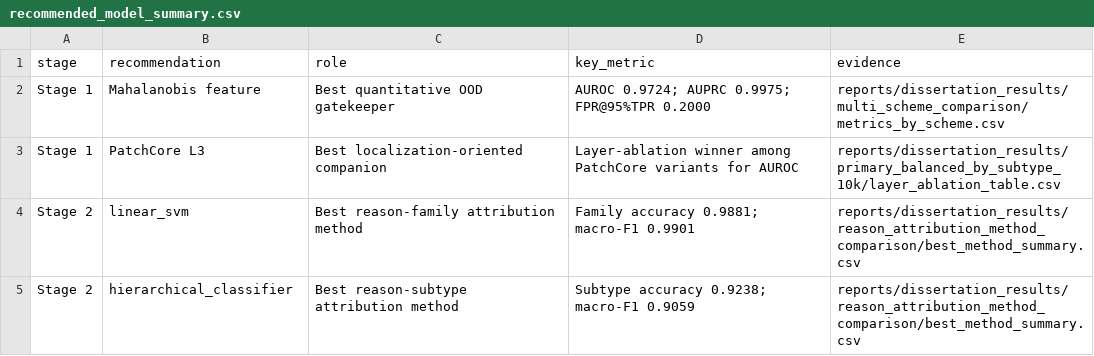
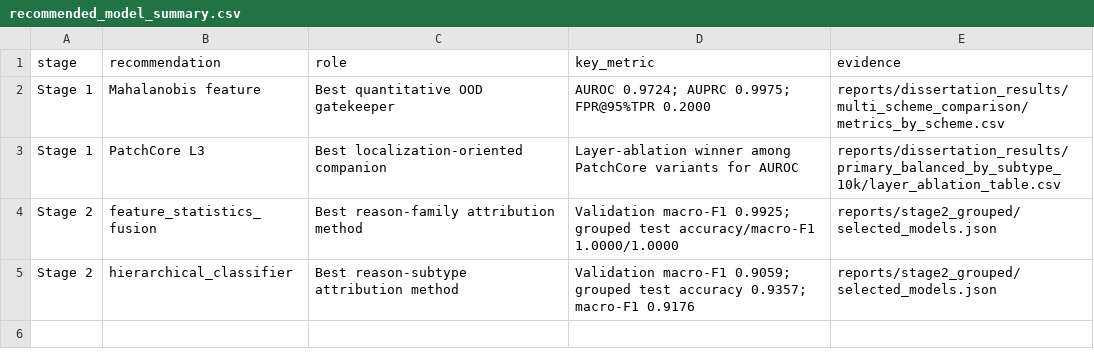
Before and after one commit to Xiangyu2141480/retinal-ood-gatekeeper, a CSV file: reports/dissertation_final/recommended_model_summary.csv, drawn as a sheet.

```diff
--- a/reports/dissertation_final/recommended_model_summary.csv
+++ b/reports/dissertation_final/recommended_model_summary.csv
@@ -3,3 +3,3 @@ Stage 1,Mahalanobis feature,Best quantitative OOD gatekeeper,AUROC 0.9724; AUPRC
 Stage 1,PatchCore L3,Best localization-oriented companion,Layer-ablation winner among PatchCore variants for AUROC,reports/dissertation_results/primary_balanced_by_subtype_10k/layer_ablation_table.csv
-Stage 2,linear_svm,Best reason-family attribution method,Family accuracy 0.9881; macro-F1 0.9901,reports/dissertation_results/reason_attribution_method_comparison/best_method_summary.csv
-Stage 2,hierarchical_classifier,Best reason-subtype attribution method,Subtype accuracy 0.9238; macro-F1 0.9059,reports/dissertation_results/reason_attribution_method_comparison/best_method_summary.csv
+Stage 2,feature_statistics_fusion,Best reason-family attribution method,Validation macro-F1 0.9925; grouped test accuracy/macro-F1 1.0000/1.0000,reports/stage2_grouped/selected_models.json
+Stage 2,hierarchical_classifier,Best reason-subtype attribution method,Validation macro-F1 0.9059; grouped test accuracy 0.9357; macro-F1 0.9176,reports/stage2_grouped/selected_models.json
```
Also changed, not shown: reports/dissertation_final/claim_evidence_matrix.csv, reports/dissertation_final/final_result_summary.csv, 36 other files.
